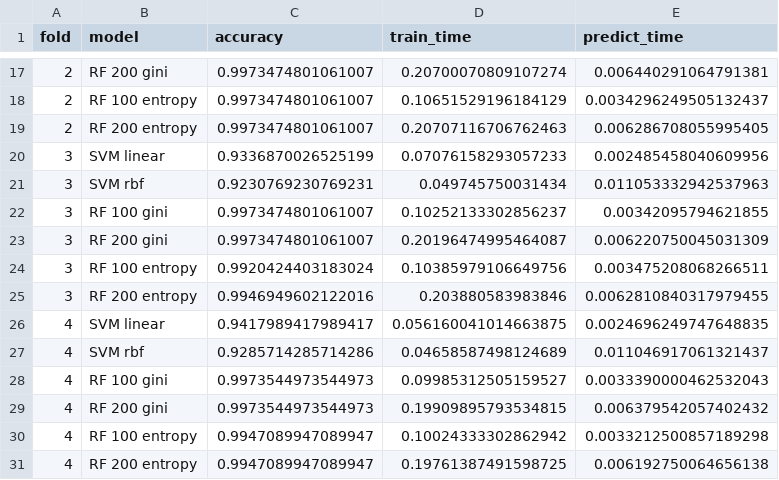
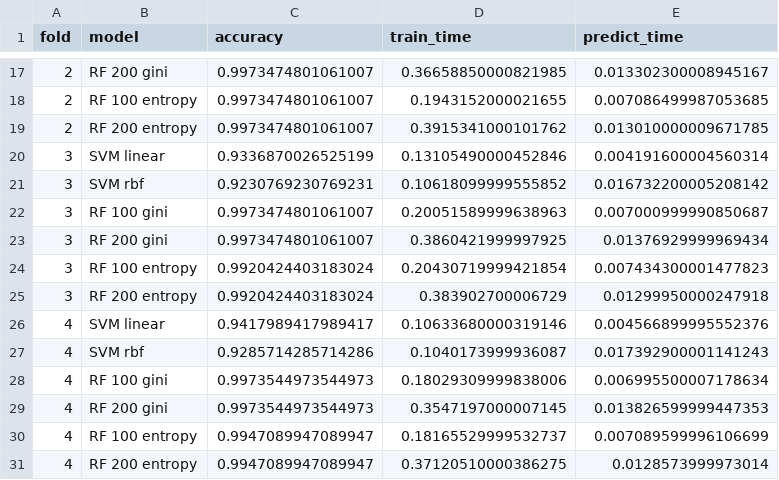
Before and after one commit to emrekoymen/IML-Lab-2026, a CSV file: Work2/results/hypothyroid_results.csv, drawn as a sheet; only a part is shown, gaps mark what is left out; the diff covers the shown part only.

```diff
--- a/Work2/results/hypothyroid_results.csv
+++ b/Work2/results/hypothyroid_results.csv
@@ -17,15 +17,15 @@ fold,model,accuracy,train_time,predict_time
-2,RF 200 gini,0.9973474801061007,0.20700070809107274,0.006440291064791381
-2,RF 100 entropy,0.9973474801061007,0.10651529196184129,0.0034296249505132437
-2,RF 200 entropy,0.9973474801061007,0.20707116706762463,0.006286708055995405
-3,SVM linear,0.9336870026525199,0.07076158293057233,0.002485458040609956
-3,SVM rbf,0.9230769230769231,0.049745750031434,0.011053332942537963
-3,RF 100 gini,0.9973474801061007,0.10252133302856237,0.00342095794621855
-3,RF 200 gini,0.9973474801061007,0.20196474995464087,0.006220750045031309
-3,RF 100 entropy,0.9920424403183024,0.10385979106649756,0.003475208068266511
-3,RF 200 entropy,0.9946949602122016,0.203880583983846,0.0062810840317979455
-4,SVM linear,0.9417989417989417,0.056160041014663875,0.0024696249747648835
-4,SVM rbf,0.9285714285714286,0.04658587498124689,0.011046917061321437
-4,RF 100 gini,0.9973544973544973,0.09985312505159527,0.0033390000462532043
-4,RF 200 gini,0.9973544973544973,0.19909895793534815,0.006379542057402432
-4,RF 100 entropy,0.9947089947089947,0.10024333302862942,0.0033212500857189298
-4,RF 200 entropy,0.9947089947089947,0.19761387491598725,0.006192750064656138
+2,RF 200 gini,0.9973474801061007,0.36658850000821985,0.013302300008945167
+2,RF 100 entropy,0.9973474801061007,0.1943152000021655,0.007086499987053685
+2,RF 200 entropy,0.9973474801061007,0.3915341000101762,0.013010000009671785
+3,SVM linear,0.9336870026525199,0.13105490000452846,0.004191600004560314
+3,SVM rbf,0.9230769230769231,0.10618099999555852,0.016732200005208142
+3,RF 100 gini,0.9973474801061007,0.20051589999638963,0.007000999990850687
+3,RF 200 gini,0.9973474801061007,0.3860421999997925,0.01376929999969434
+3,RF 100 entropy,0.9920424403183024,0.20430719999421854,0.007434300001477823
+3,RF 200 entropy,0.9920424403183024,0.383902700006729,0.01299950000247918
+4,SVM linear,0.9417989417989417,0.10633680000319146,0.004566899995552376
+4,SVM rbf,0.9285714285714286,0.1040173999936087,0.017392900001141243
+4,RF 100 gini,0.9973544973544973,0.18029309999838006,0.006995500007178634
+4,RF 200 gini,0.9973544973544973,0.3547197000007145,0.013826599999447353
+4,RF 100 entropy,0.9947089947089947,0.18165529999532737,0.007089599996106699
+4,RF 200 entropy,0.9947089947089947,0.37120510000386275,0.0128573999973014
```
Also changed, not shown: 93 edited cells elsewhere in this file, Work2/knn_experiments/soybean_fold_results.csv, Work2/knn_experiments/soybean_summary_results.csv, 40 other files.
